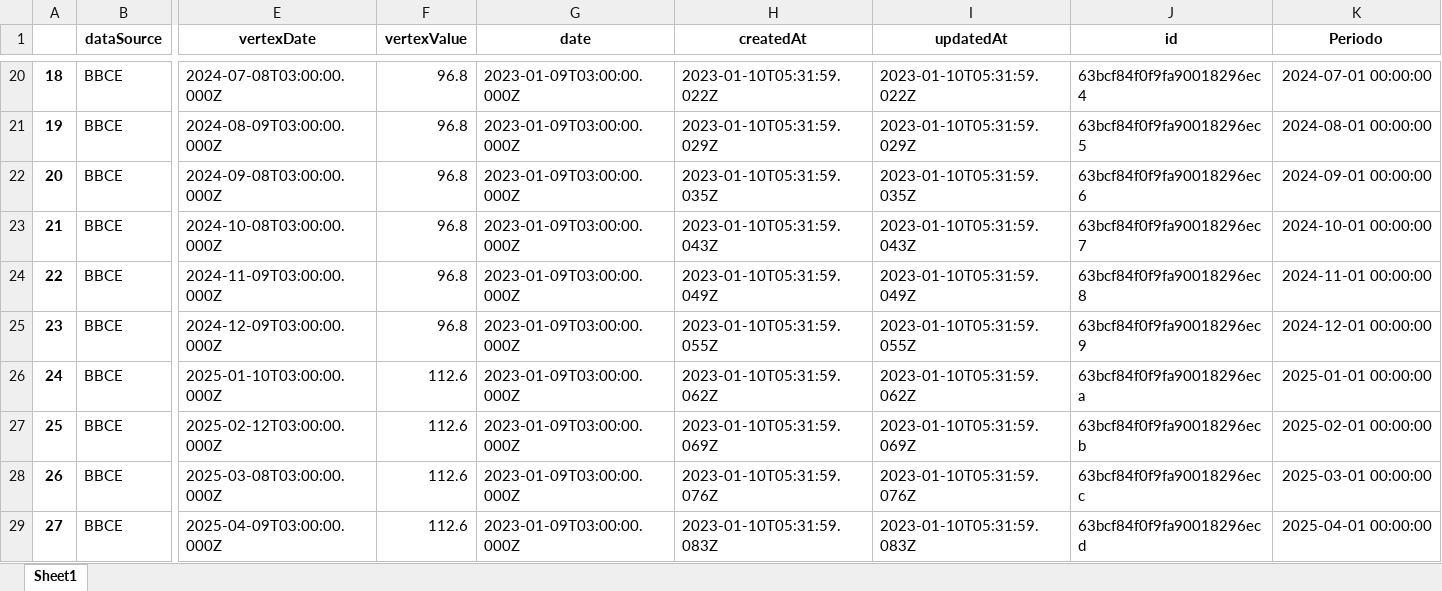
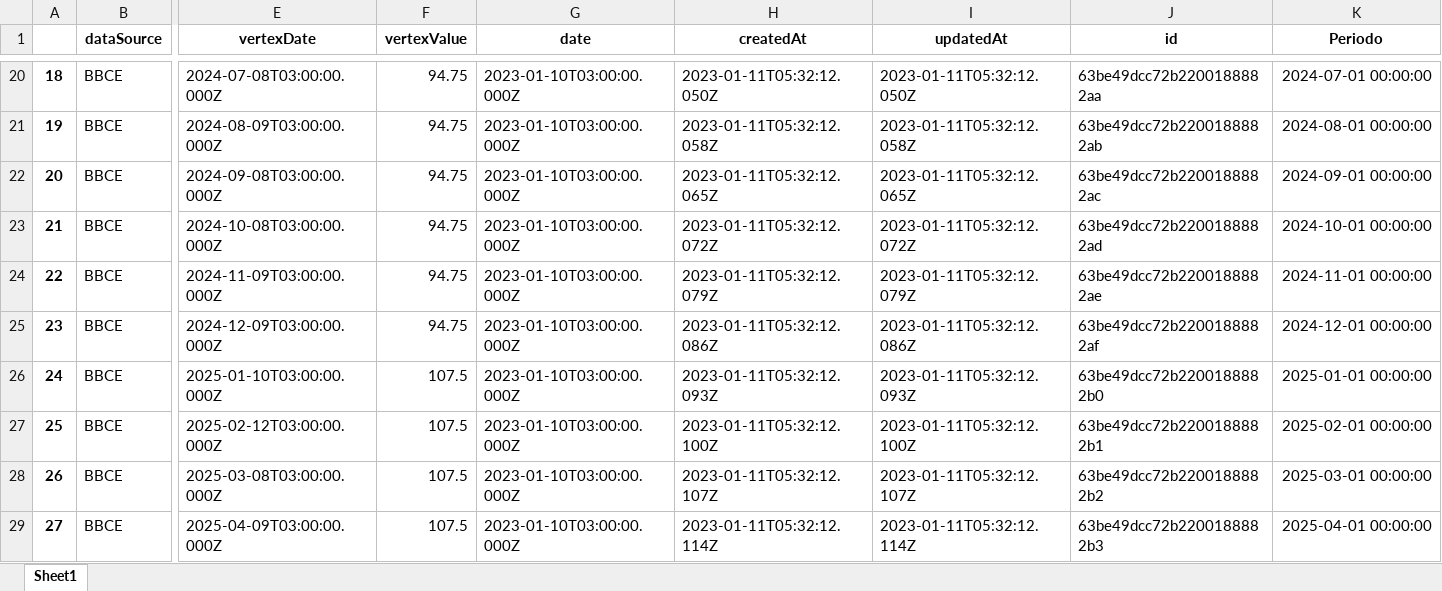
Before and after one commit to vidalgui/book_trading_python, an Excel workbook: Dataframe/curva_forward.xlsx, sheet Sheet1, drawn as a sheet; only a part is shown, gaps mark what is left out; values as stored, in another font and other column widths than the file's, no borders; the diff covers the shown part only; the diff names each change by its address in the sheet, - before the commit and + after, or states it on an @@ line.

```diff
--- a/Dataframe/curva_forward.xlsx (sheet Sheet1)
+++ b/Dataframe/curva_forward.xlsx (sheet Sheet1)
-F20:F25 (vertexValue): 96.8
+F20:F25 (vertexValue): 94.75
-G20:G29 (date): 2023-01-09T03:00:00.000Z
+G20:G29 (date): 2023-01-10T03:00:00.000Z
-H20 (createdAt): 2023-01-10T05:31:59.022Z
+H20 (createdAt): 2023-01-11T05:32:12.050Z
-I20 (updatedAt): 2023-01-10T05:31:59.022Z
+I20 (updatedAt): 2023-01-11T05:32:12.050Z
-J20 (id): 63bcf84f0f9fa90018296ec4
+J20 (id): 63be49dcc72b2200188882aa
-H21 (createdAt): 2023-01-10T05:31:59.029Z
+H21 (createdAt): 2023-01-11T05:32:12.058Z
-I21 (updatedAt): 2023-01-10T05:31:59.029Z
+I21 (updatedAt): 2023-01-11T05:32:12.058Z
-J21 (id): 63bcf84f0f9fa90018296ec5
+J21 (id): 63be49dcc72b2200188882ab
-H22 (createdAt): 2023-01-10T05:31:59.035Z
+H22 (createdAt): 2023-01-11T05:32:12.065Z
-I22 (updatedAt): 2023-01-10T05:31:59.035Z
+I22 (updatedAt): 2023-01-11T05:32:12.065Z
-J22 (id): 63bcf84f0f9fa90018296ec6
+J22 (id): 63be49dcc72b2200188882ac
-H23 (createdAt): 2023-01-10T05:31:59.043Z
+H23 (createdAt): 2023-01-11T05:32:12.072Z
-I23 (updatedAt): 2023-01-10T05:31:59.043Z
+I23 (updatedAt): 2023-01-11T05:32:12.072Z
-J23 (id): 63bcf84f0f9fa90018296ec7
+J23 (id): 63be49dcc72b2200188882ad
-H24 (createdAt): 2023-01-10T05:31:59.049Z
+H24 (createdAt): 2023-01-11T05:32:12.079Z
-I24 (updatedAt): 2023-01-10T05:31:59.049Z
+I24 (updatedAt): 2023-01-11T05:32:12.079Z
-J24 (id): 63bcf84f0f9fa90018296ec8
+J24 (id): 63be49dcc72b2200188882ae
-H25 (createdAt): 2023-01-10T05:31:59.055Z
+H25 (createdAt): 2023-01-11T05:32:12.086Z
-I25 (updatedAt): 2023-01-10T05:31:59.055Z
+I25 (updatedAt): 2023-01-11T05:32:12.086Z
-J25 (id): 63bcf84f0f9fa90018296ec9
+J25 (id): 63be49dcc72b2200188882af
-F26:F29 (vertexValue): 112.6
+F26:F29 (vertexValue): 107.5
-H26 (createdAt): 2023-01-10T05:31:59.062Z
+H26 (createdAt): 2023-01-11T05:32:12.093Z
-I26 (updatedAt): 2023-01-10T05:31:59.062Z
+I26 (updatedAt): 2023-01-11T05:32:12.093Z
-J26 (id): 63bcf84f0f9fa90018296eca
+J26 (id): 63be49dcc72b2200188882b0
-H27 (createdAt): 2023-01-10T05:31:59.069Z
+H27 (createdAt): 2023-01-11T05:32:12.100Z
-I27 (updatedAt): 2023-01-10T05:31:59.069Z
+I27 (updatedAt): 2023-01-11T05:32:12.100Z
-J27 (id): 63bcf84f0f9fa90018296ecb
+J27 (id): 63be49dcc72b2200188882b1
-H28 (createdAt): 2023-01-10T05:31:59.076Z
+H28 (createdAt): 2023-01-11T05:32:12.107Z
-I28 (updatedAt): 2023-01-10T05:31:59.076Z
+I28 (updatedAt): 2023-01-11T05:32:12.107Z
-J28 (id): 63bcf84f0f9fa90018296ecc
+J28 (id): 63be49dcc72b2200188882b2
-H29 (createdAt): 2023-01-10T05:31:59.083Z
+H29 (createdAt): 2023-01-11T05:32:12.114Z
-I29 (updatedAt): 2023-01-10T05:31:59.083Z
+I29 (updatedAt): 2023-01-11T05:32:12.114Z
-J29 (id): 63bcf84f0f9fa90018296ecd
+J29 (id): 63be49dcc72b2200188882b3
```
Also changed, not shown: 130 edited cells elsewhere in this sheet, Dataframe/forecast_assumptions.xlsx, Dataframe/periodos_e_horas.xlsx, 11 other files.
